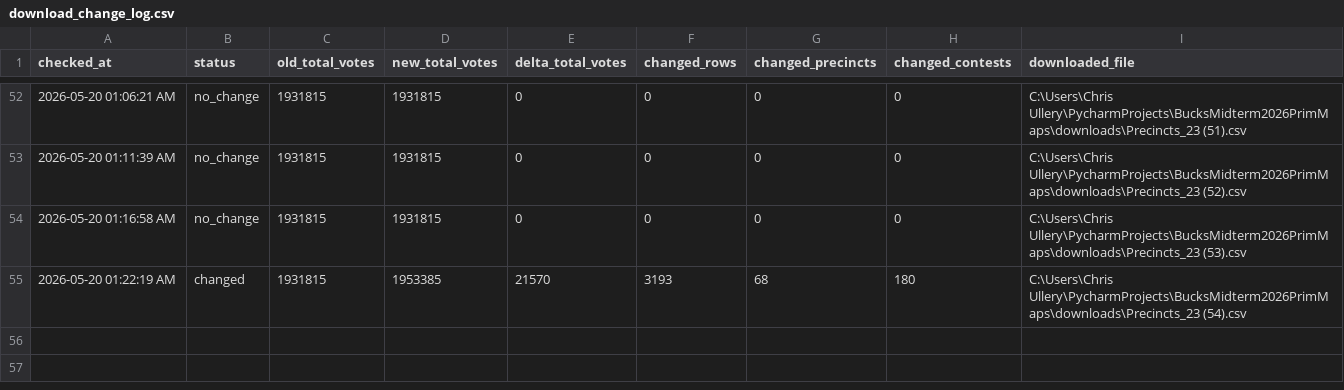
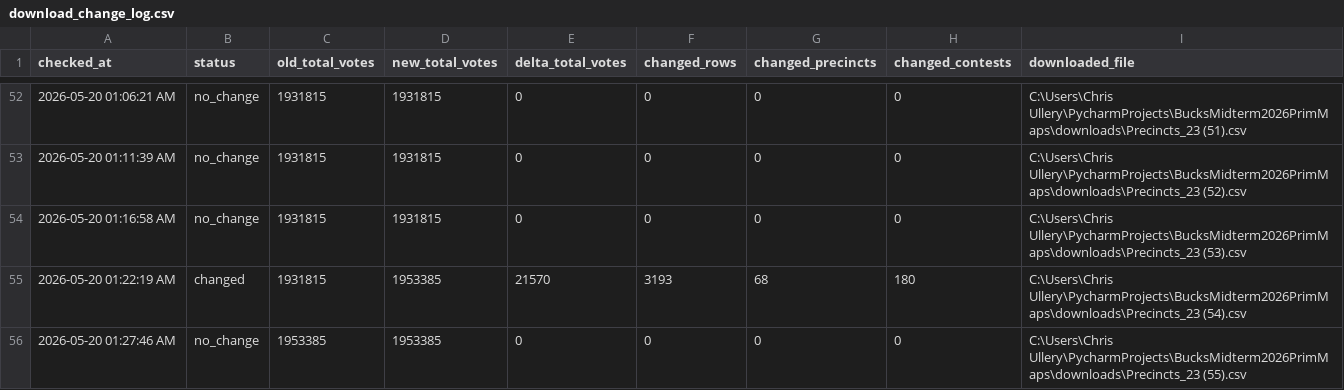
Before and after one commit to CUlleryUSATRepos/BucksMidterm2026PrimMaps, a CSV file: output/processed/download_change_log.csv, drawn as a sheet; only a part is shown, gaps mark what is left out.

```diff
--- a/output/processed/download_change_log.csv
+++ b/output/processed/download_change_log.csv
@@ -55 +55,2 @@ checked_at,status,old_total_votes,new_total_votes,delta_total_votes,changed_rows
 2026-05-20 01:22:19 AM,changed,1931815,1953385,21570,3193,68,180,C:\Users\Chris Ullery\PycharmProjects\BucksMidterm2026PrimMaps\downloads\Precincts_23 (54).csv
+2026-05-20 01:27:46 AM,no_change,1953385,1953385,0,0,0,0,C:\Users\Chris Ullery\PycharmProjects\BucksMidterm2026PrimMaps\downloads\Precincts_23 (55).csv
```
Also changed, not shown: 1 other file.
